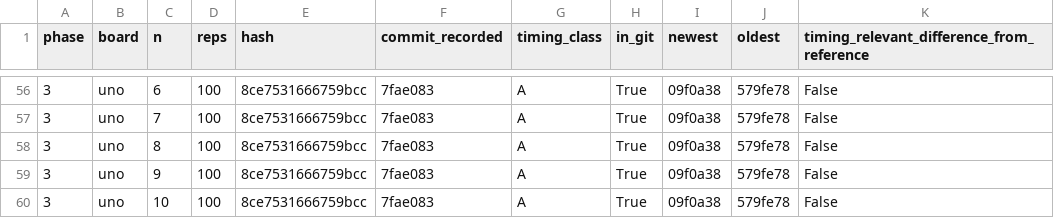
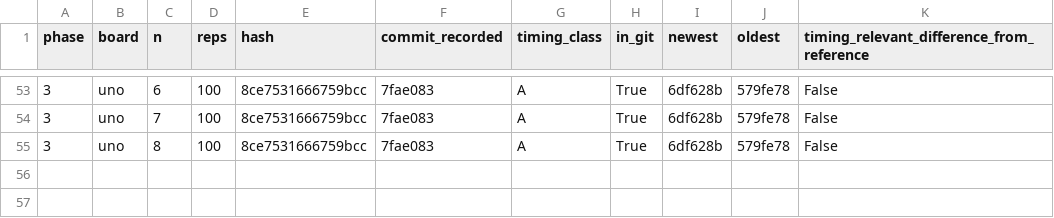
Before and after one commit to 3rasxk/QuantumMCU-Research, a CSV file: data/derived/grover_hashes.csv, drawn as a sheet; only a part is shown, gaps mark what is left out; the diff covers the shown part only.

```diff
--- a/data/derived/grover_hashes.csv
+++ b/data/derived/grover_hashes.csv
@@ -56,5 +53,3 @@ phase,board,n,reps,hash,commit_recorded,timing_class,in_git,newest,oldest,timing
-3,uno,6,100,8ce7531666759bcc,7fae083,A,True,09f0a38,579fe78,False
-3,uno,7,100,8ce7531666759bcc,7fae083,A,True,09f0a38,579fe78,False
-3,uno,8,100,8ce7531666759bcc,7fae083,A,True,09f0a38,579fe78,False
-3,uno,9,100,8ce7531666759bcc,7fae083,A,True,09f0a38,579fe78,False
-3,uno,10,100,8ce7531666759bcc,7fae083,A,True,09f0a38,579fe78,False
+3,uno,6,100,8ce7531666759bcc,7fae083,A,True,6df628b,579fe78,False
+3,uno,7,100,8ce7531666759bcc,7fae083,A,True,6df628b,579fe78,False
+3,uno,8,100,8ce7531666759bcc,7fae083,A,True,6df628b,579fe78,False
```
Also changed, not shown: 3 removed rows and 139 edited cells elsewhere in this file, data/derived/recollection_proposals.csv, data/derived/session_provenance.csv, 22 other files.
